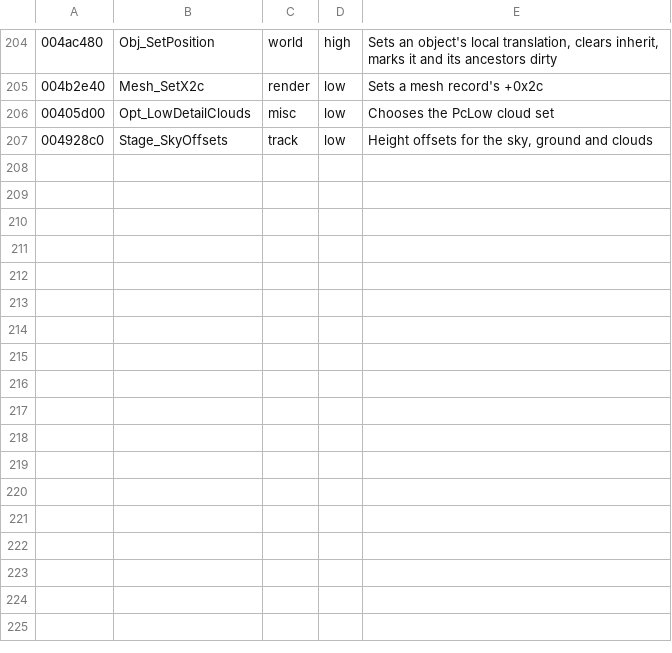
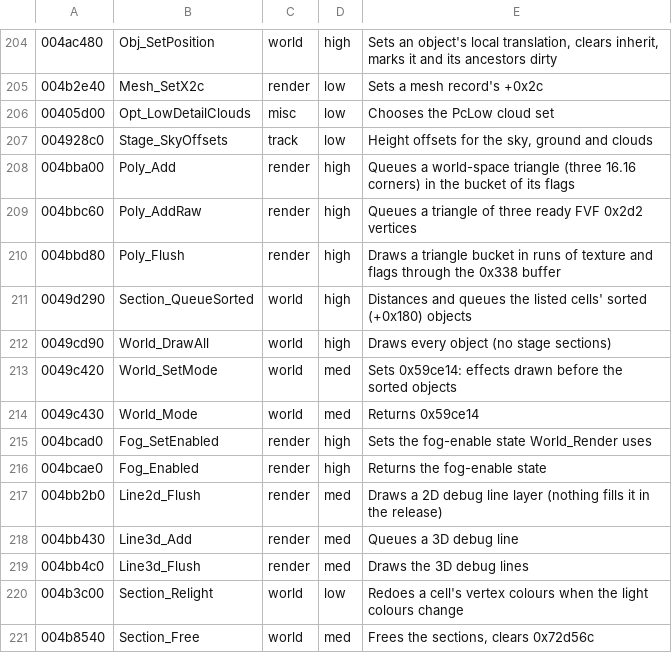
Before and after one commit to emdzej/opencmr2, a TSV file: tools/ghidra/names.tsv, drawn as a sheet; only a part is shown, gaps mark what is left out; the diff names each change by its address in the sheet, - before the commit and + after, or states it on an @@ line.

```diff
--- a/tools/ghidra/names.tsv
+++ b/tools/ghidra/names.tsv
+row 208: 004bba00 | Poly_Add | render | high | Queues a world-space triangle (three 16.16 corners) in the bucket of its flags
+row 209: 004bbc60 | Poly_AddRaw | render | high | Queues a triangle of three ready FVF 0x2d2 vertices
+row 210: 004bbd80 | Poly_Flush | render | high | Draws a triangle bucket in runs of texture and flags through the 0x338 buffer
+row 211: 0049d290 | Section_QueueSorted | world | high | Distances and queues the listed cells' sorted (+0x180) objects
+row 212: 0049cd90 | World_DrawAll | world | high | Draws every object (no stage sections)
+row 213: 0049c420 | World_SetMode | world | med | Sets 0x59ce14: effects drawn before the sorted objects
+row 214: 0049c430 | World_Mode | world | med | Returns 0x59ce14
+row 215: 004bcad0 | Fog_SetEnabled | render | high | Sets the fog-enable state World_Render uses
+row 216: 004bcae0 | Fog_Enabled | render | high | Returns the fog-enable state
+row 217: 004bb2b0 | Line2d_Flush | render | med | Draws a 2D debug line layer (nothing fills it in the release)
+row 218: 004bb430 | Line3d_Add | render | med | Queues a 3D debug line
+row 219: 004bb4c0 | Line3d_Flush | render | med | Draws the 3D debug lines
+row 220: 004b3c00 | Section_Relight | world | low | Redoes a cell's vertex colours when the light colours change
+row 221: 004b8540 | Section_Free | world | med | Frees the sections, clears 0x72d56c
```
Also changed, not shown: 20 other files.
